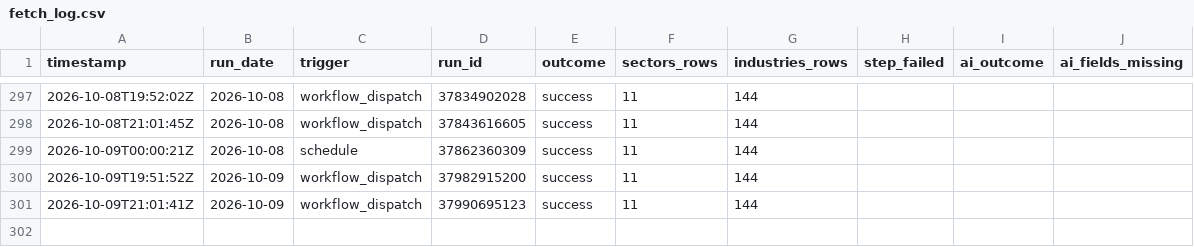
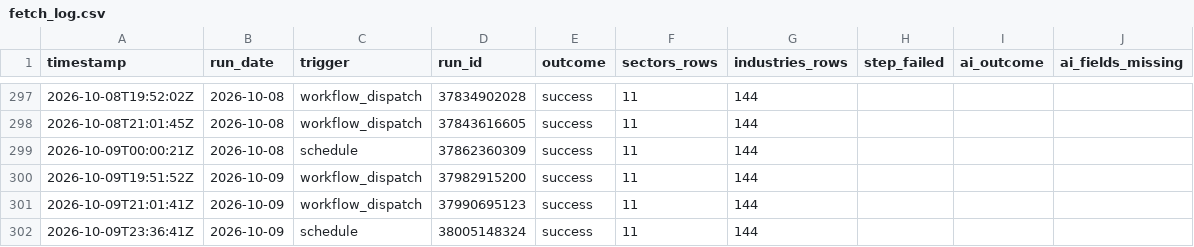
Before and after one commit to clarencelam2000/finviz-groups-tracker, a CSV file: data/fetch_log.csv, drawn as a sheet; only a part is shown, gaps mark what is left out; the diff names each change by its address in the sheet, - before the commit and + after, or states it on an @@ line.

```diff
--- a/data/fetch_log.csv
+++ b/data/fetch_log.csv
+row 302: 2026-10-09T23:36:41Z | 2026-10-09 | schedule | 38005148324 | success | 11 | 144
```
Also changed, not shown: data/benchmark/snapshots.csv, data/sectors/snapshots.csv, 3 other files.
